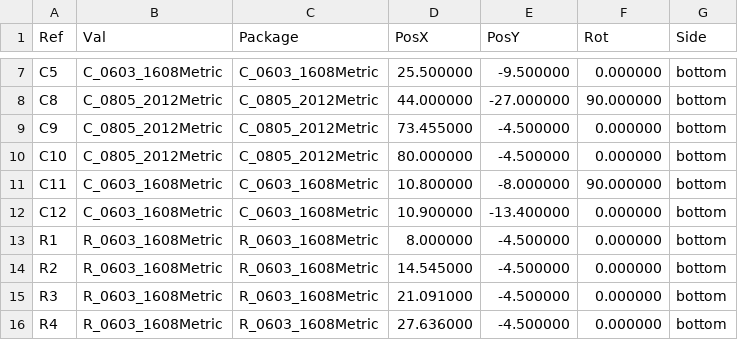
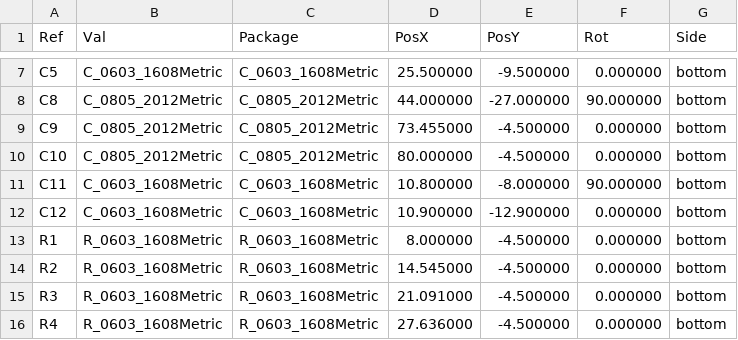
Before and after one commit to Brillar0101/NeuralCard, a CSV file: fab/NeuralCard-pos-raw.csv, drawn as a sheet; only a part is shown, gaps mark what is left out.

```diff
--- a/fab/NeuralCard-pos-raw.csv
+++ b/fab/NeuralCard-pos-raw.csv
@@ -11,3 +11,3 @@ Ref,Val,Package,PosX,PosY,Rot,Side
 "C11","C_0603_1608Metric","C_0603_1608Metric",10.800000,-8.000000,90.000000,bottom
-"C12","C_0603_1608Metric","C_0603_1608Metric",10.900000,-13.400000,0.000000,bottom
+"C12","C_0603_1608Metric","C_0603_1608Metric",10.900000,-12.900000,0.000000,bottom
 "R1","R_0603_1608Metric","R_0603_1608Metric",8.000000,-4.500000,0.000000,bottom
```
Also changed, not shown: fab/NeuralCard-cpl.csv, 18 other files.
